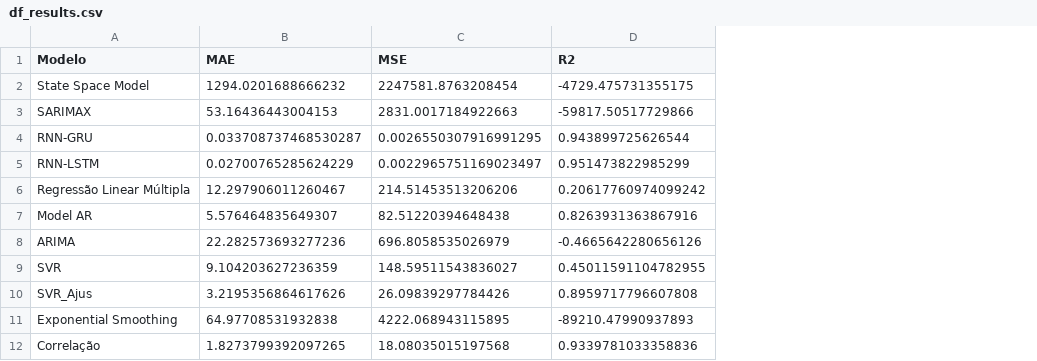
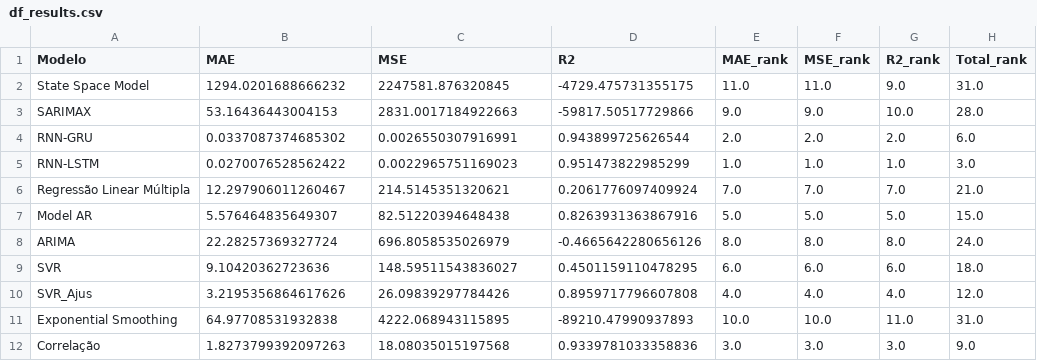
Before and after one commit to CidClayQuirino/rnn-component-lIfe-cycle, a CSV file: df_results.csv, drawn as a sheet; the diff names each change by its address in the sheet, - before the commit and + after, or states it on an @@ line.

Commit message:
Atualizando df_results.csv

```diff
--- a/df_results.csv
+++ b/df_results.csv
+column E (MAE_rank), rows 2-12: 11.0 | 9.0 | 2.0 | 1.0 | 7.0 | 5.0 | 8.0 | 6.0 | 4.0 | 10.0 | 3.0
+column F (MSE_rank), rows 2-12: 11.0 | 9.0 | 2.0 | 1.0 | 7.0 | 5.0 | 8.0 | 6.0 | 4.0 | 10.0 | 3.0
+column G (R2_rank), rows 2-12: 9.0 | 10.0 | 2.0 | 1.0 | 7.0 | 5.0 | 8.0 | 6.0 | 4.0 | 11.0 | 3.0
+column H (Total_rank), rows 2-12: 31.0 | 28.0 | 6.0 | 3.0 | 21.0 | 15.0 | 24.0 | 18.0 | 12.0 | 31.0 | 9.0
-C2 (MSE): 2247581.8763208454
+C2 (MSE): 2247581.876320845
-B4 (MAE): 0.033708737468530287
+B4 (MAE): 0.0337087374685302
-C4 (MSE): 0.0026550307916991295
+C4 (MSE): 0.0026550307916991
-B5 (MAE): 0.02700765285624229
+B5 (MAE): 0.0270076528562422
-C5 (MSE): 0.0022965751169023497
+C5 (MSE): 0.0022965751169023
-C6 (MSE): 214.51453513206206
+C6 (MSE): 214.5145351320621
-D6 (R2): 0.20617760974099242
+D6 (R2): 0.2061776097409924
-B8 (MAE): 22.282573693277236
+B8 (MAE): 22.28257369327724
-B9 (MAE): 9.104203627236359
+B9 (MAE): 9.10420362723636
-D9 (R2): 0.45011591104782955
+D9 (R2): 0.4501159110478295
-B12 (MAE): 1.8273799392097265
+B12 (MAE): 1.8273799392097263
```
